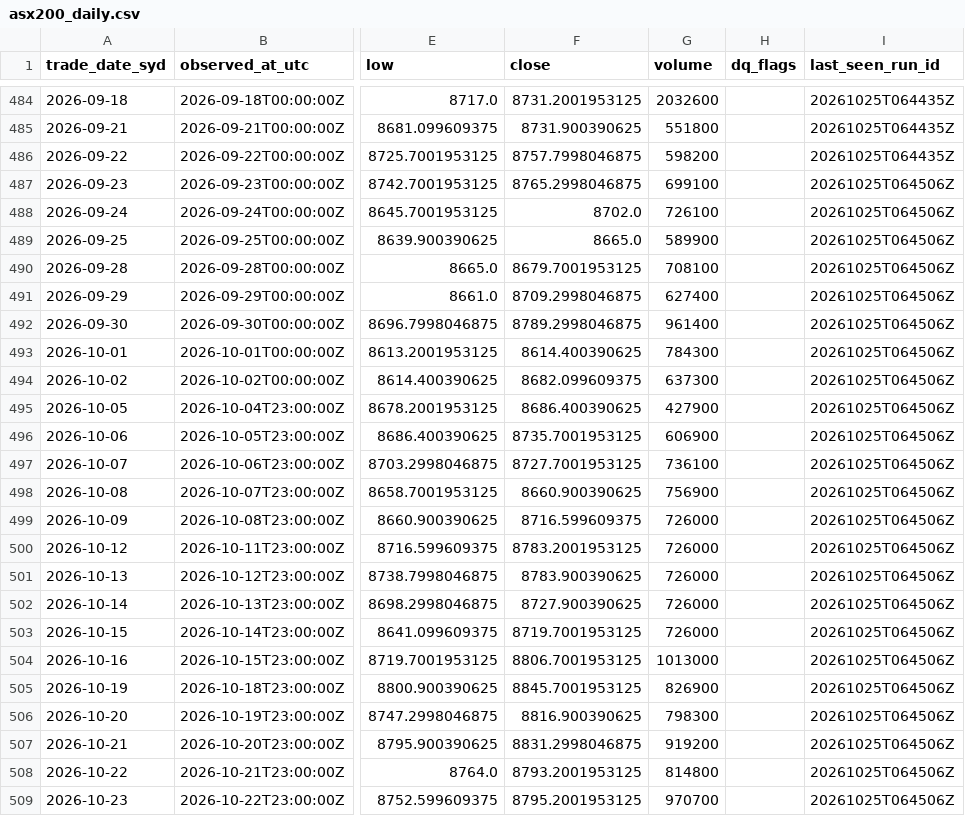
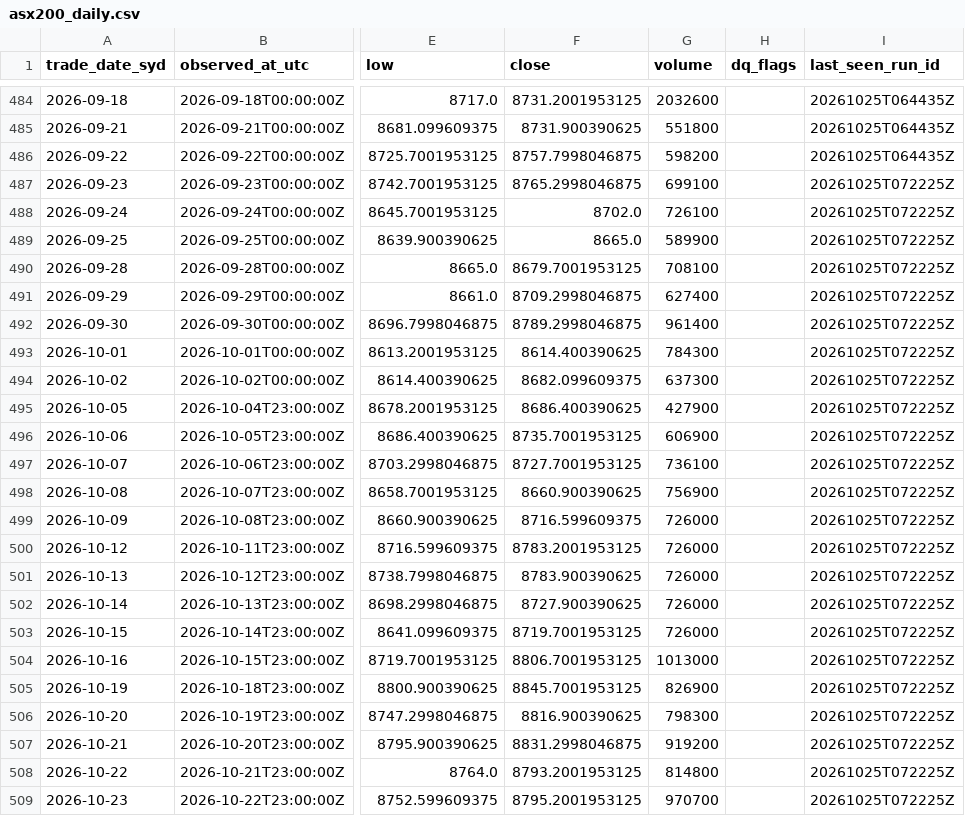
Before and after one commit to vpkngoc/BUSA3022_ASM2, a CSV file: data/curated/asx200_daily.csv, drawn as a sheet; only a part is shown, gaps mark what is left out; the diff names each change by its address in the sheet, - before the commit and + after, or states it on an @@ line.

```diff
--- a/data/curated/asx200_daily.csv
+++ b/data/curated/asx200_daily.csv
-I487:I509 (last_seen_run_id): 20261025T064506Z
+I487:I509 (last_seen_run_id): 20261025T072225Z
```
Also changed, not shown: data/curated/au10y_daily.csv, data/quality/dq_events.csv, 7 other files.
